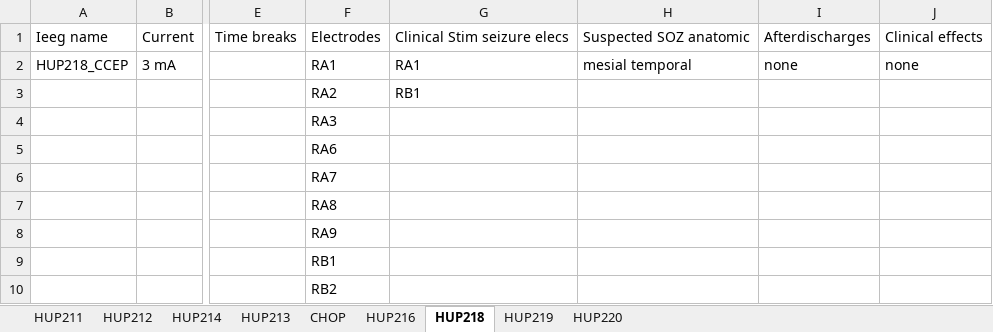
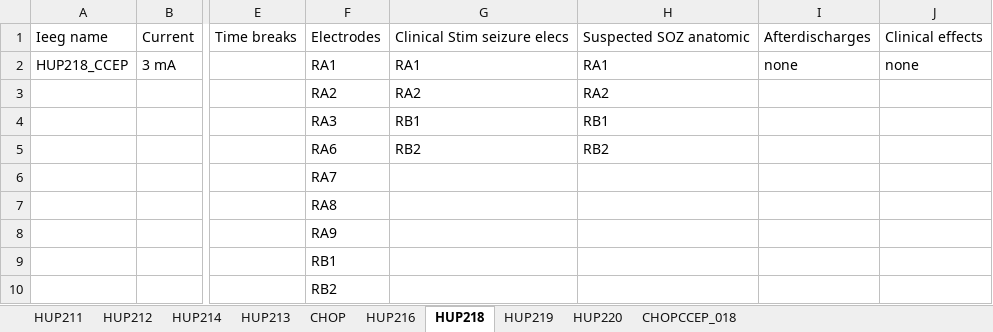
Before and after one commit to erinconrad/CCEPS, an Excel workbook: clinical_info/Stim info.xlsx, sheet HUP218, drawn as a sheet; only a part is shown, gaps mark what is left out; values as stored, in another font and other column widths than the file's, no borders; charts and pictures not drawn; the diff names each change by its address in the sheet, - before the commit and + after, or states it on an @@ line.

```diff
--- a/clinical_info/Stim info.xlsx (sheet HUP218)
+++ b/clinical_info/Stim info.xlsx (sheet HUP218)
+sheet tab: CHOPCCEP_018
-H2: mesial temporal
+H2: RA1
-G3: RB1
+G3: RA2
-H3: (empty)
+H3: RA2
-G4: (empty)
+G4: RB1
-H4: (empty)
+H4: RB1
-G5: (empty)
+G5: RB2
-H5: (empty)
+H5: RB2
```
Also changed, not shown: sheet HUP213, sheet HUP220, sheet HUP219, charts or pictures, 9 other files.
